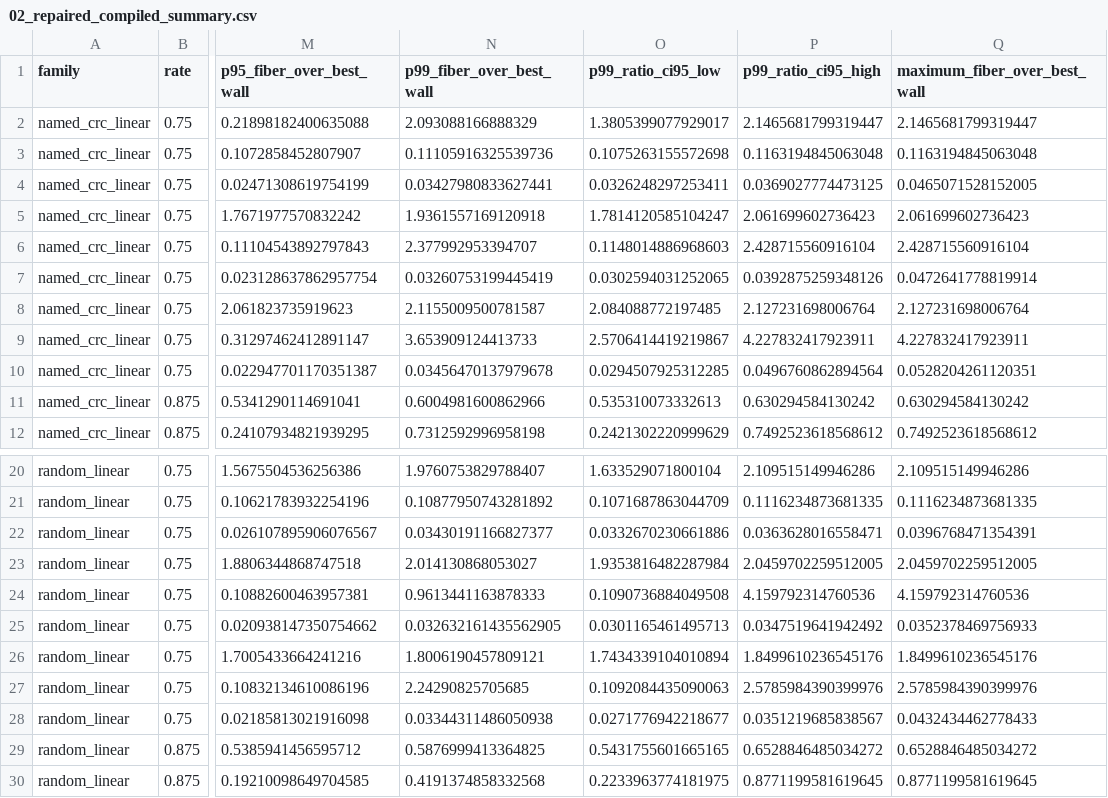
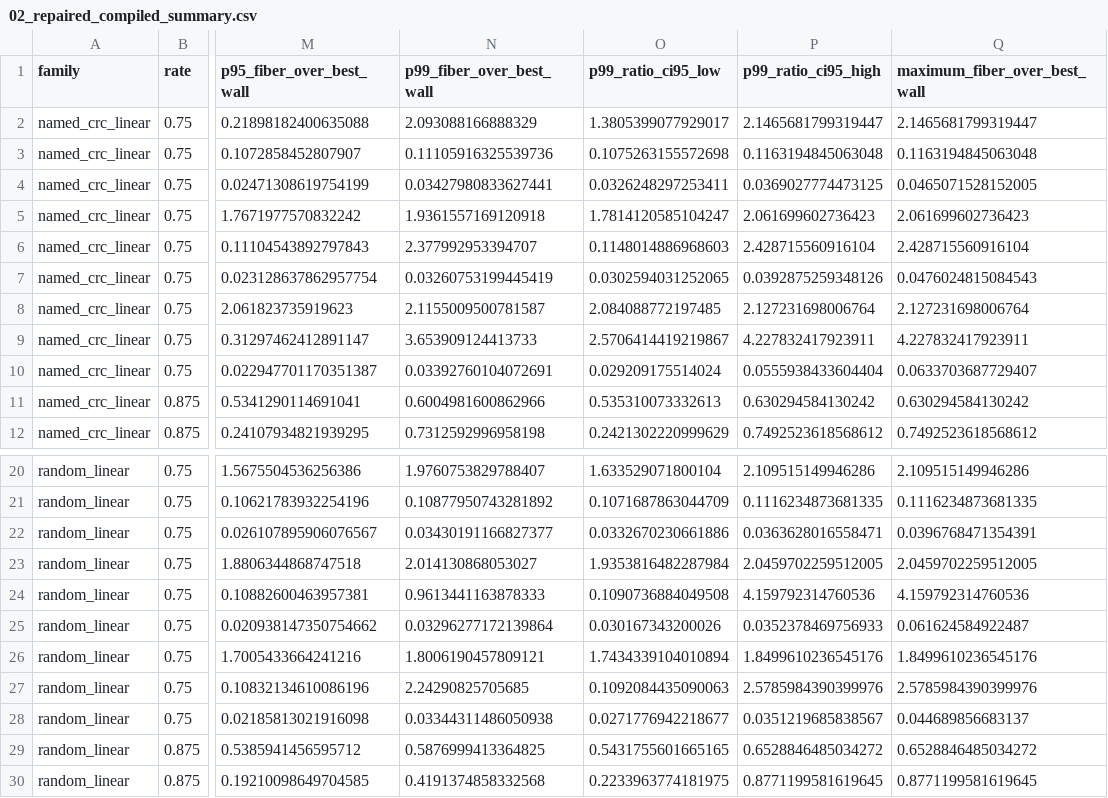
Before and after one commit to afazeliUofT/atom_coding, a CSV file: experiments/FIBER_GRAND_V5_E3_TAIL_ADJUDICATION_R1/results/02_repaired_compiled_summary.csv, drawn as a sheet; only a part is shown, gaps mark what is left out; the diff names each change by its address in the sheet, - before the commit and + after, or states it on an @@ line.

```diff
--- a/experiments/FIBER_GRAND_V5_E3_TAIL_ADJUDICATION_R1/results/02_repaired_compiled_summary.csv
+++ b/experiments/FIBER_GRAND_V5_E3_TAIL_ADJUDICATION_R1/results/02_repaired_compiled_summary.csv
-Q7 (maximum_fiber_over_best_wall): 0.0472641778819914
+Q7 (maximum_fiber_over_best_wall): 0.0476024815084543
-N10 (p99_fiber_over_best_wall): 0.03456470137979678
+N10 (p99_fiber_over_best_wall): 0.03392760104072691
-O10 (p99_ratio_ci95_low): 0.0294507925312285
+O10 (p99_ratio_ci95_low): 0.029209175514024
-P10 (p99_ratio_ci95_high): 0.0496760862894564
+P10 (p99_ratio_ci95_high): 0.0555938433604404
-Q10 (maximum_fiber_over_best_wall): 0.0528204261120351
+Q10 (maximum_fiber_over_best_wall): 0.0633703687729407
-N25 (p99_fiber_over_best_wall): 0.032632161435562905
+N25 (p99_fiber_over_best_wall): 0.03296277172139864
-O25 (p99_ratio_ci95_low): 0.0301165461495713
+O25 (p99_ratio_ci95_low): 0.030167343200026
-P25 (p99_ratio_ci95_high): 0.0347519641942492
+P25 (p99_ratio_ci95_high): 0.0352378469756933
-Q25 (maximum_fiber_over_best_wall): 0.0352378469756933
+Q25 (maximum_fiber_over_best_wall): 0.061624584922487
-Q28 (maximum_fiber_over_best_wall): 0.0432434462778433
+Q28 (maximum_fiber_over_best_wall): 0.044689856683137
```
Also changed, not shown: experiments/FIBER_GRAND_V5_E3_TAIL_ADJUDICATION_R1/results/01_e3_failure_replay.csv, experiments/FIBER_GRAND_V5_E3_TAIL_ADJUDICATION_R1/results/02_repaired_error_weight_summary.csv, 13 other files.
